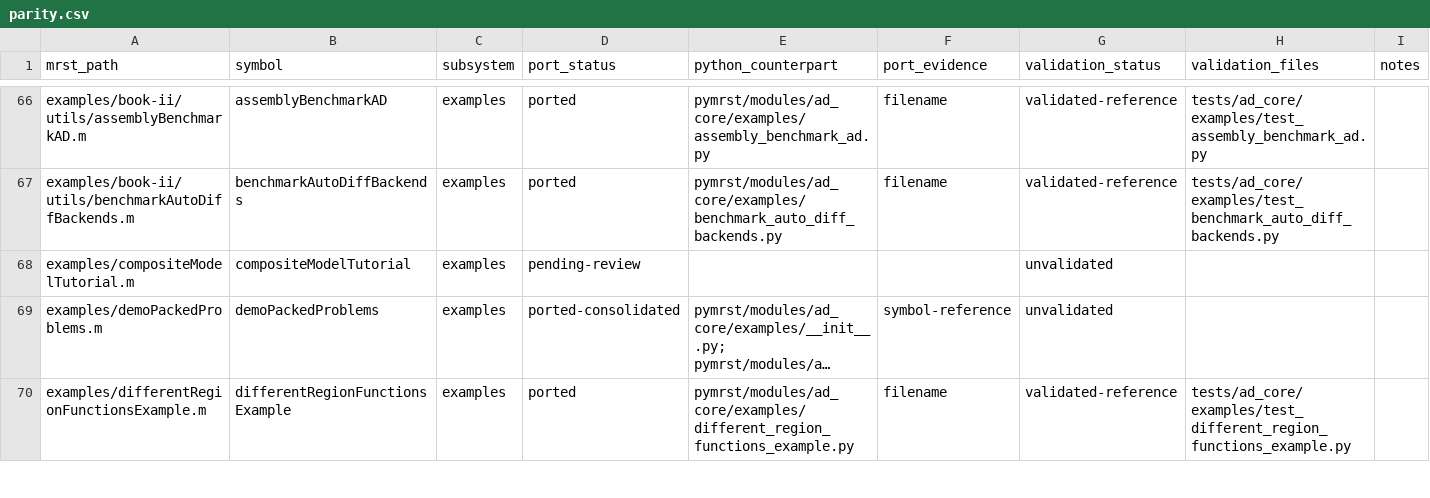
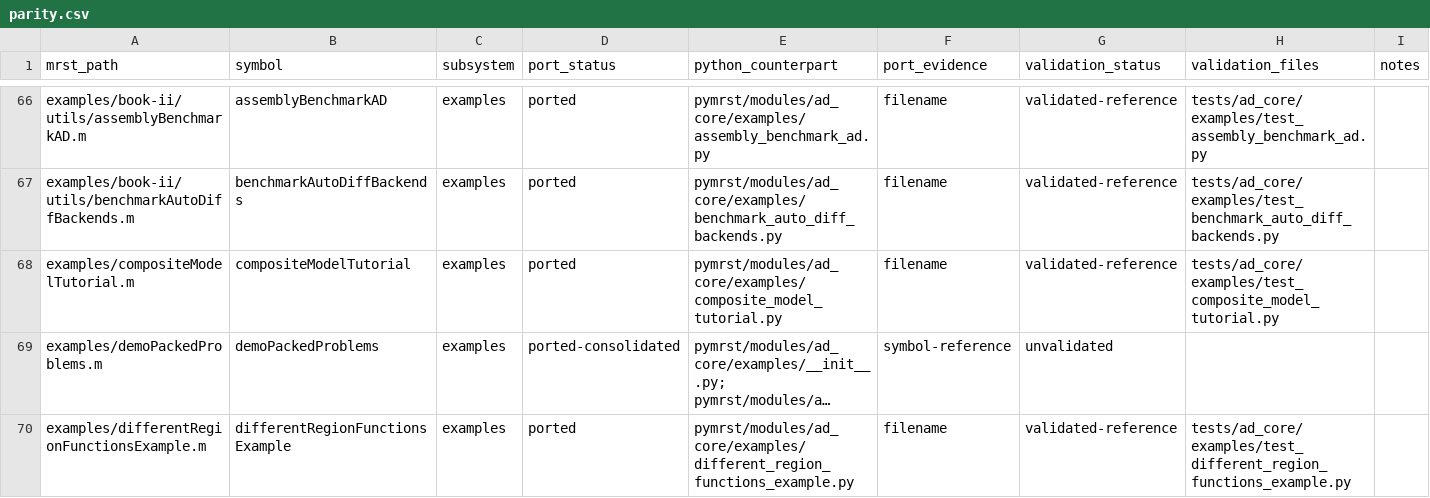
Before and after one commit to Neroogod/PyMRST, a CSV file: docs/ad_core/parity.csv, drawn as a sheet; only a part is shown, gaps mark what is left out; long unchanged cells end in …; the diff names each change by its address in the sheet, - before the commit and + after, or states it on an @@ line.

Commit message:
Port composite model tutorial

```diff
--- a/docs/ad_core/parity.csv
+++ b/docs/ad_core/parity.csv
-D68 (port_status): pending-review
+D68 (port_status): ported
-E68 (python_counterpart): (empty)
+E68 (python_counterpart): pymrst/modules/ad_core/examples/composite_model_tutorial.py
-F68 (port_evidence): (empty)
+F68 (port_evidence): filename
-G68 (validation_status): unvalidated
+G68 (validation_status): validated-reference
-H68 (validation_files): (empty)
+H68 (validation_files): tests/ad_core/examples/test_composite_model_tutorial.py
```
Also changed, not shown: 4 other files.
